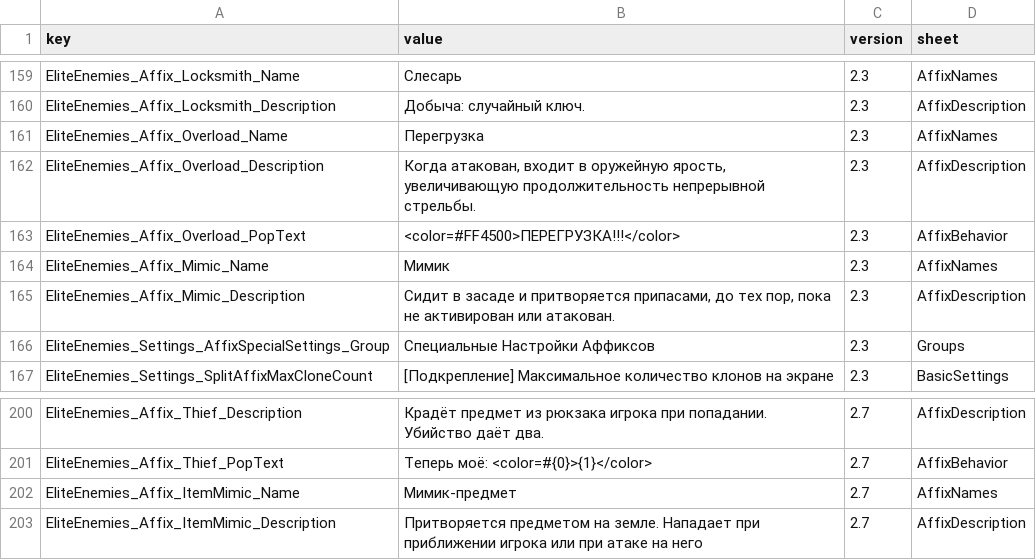
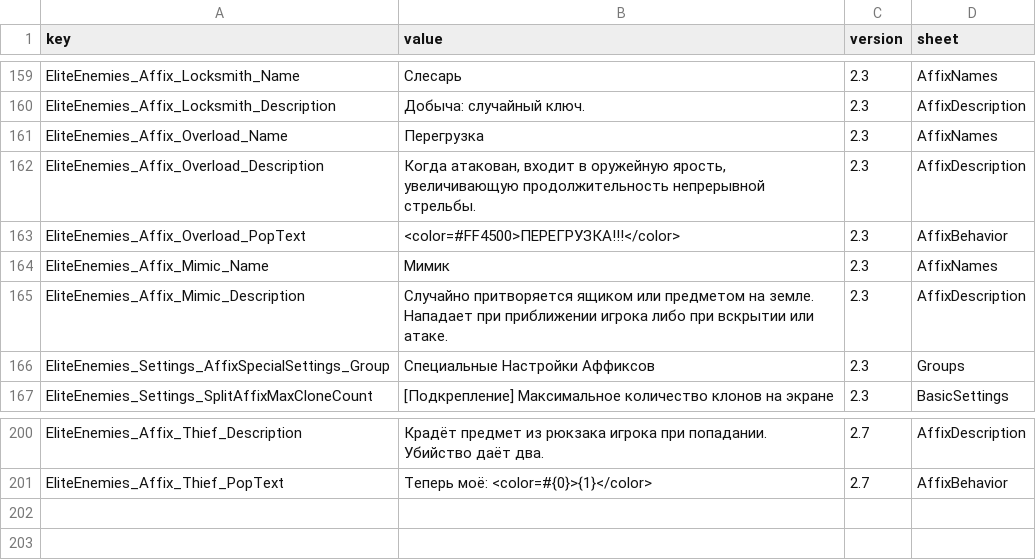
Before and after one commit to LOVEIII486/EliteEnemies, a CSV file: localization/Russian.csv, drawn as a sheet; only a part is shown, gaps mark what is left out.

Commit message:
拟态合并两种形态：补给箱 / 地上的物品，各 50% 随机
「物品拟态」作为独立词条只活了一次提交。它和原拟态在结构上本来就是同一个东西：
两个文件里约 450 行（AI 压制链、血条闸门、Hide/Show、渲染器开关、位置同步、
每帧重挂 IgnoreCollision）是**逐行重复**的。合并后 MimicBehavior 只留一份，
用一个 DisguiseForm 枚举在生成时分派。

两种形态的差异（有意为之，不是漏改）：

  补给箱        触发 = 开箱 + 受伤，保留 1.2 秒延迟，角色站在箱子上（_boxFollowOffset）
  地上的物品    触发 = 靠近 2m + 受伤，无延迟，角色与物品同位（偏移 0）

⚠ **箱子形态的触发刻意不动**：它"必须你去开"的博弈是这个词条的 identity，
也是作者调过的既有行为，加距离触发会把它改掉。两种形态的触发差异写在类型
注释里，免得日后被当成 bug 抹平。

  · 物品池 11 个：827/828 神秘钥匙XO、801-804+886/887 J-Lab 门禁卡、
    388 0.2BTC、1254 皇冠、1253 纯金徽章
  · **829 未采用**——它在物品库里查不到，且邻居 827/828 是「神秘钥匙X/O」而它
    没有对应条目。无效 ID 的失败方式是静默的：InstantiateSync 会走
    InstantiateFallbackItem 造一个既无图标也无模型的 Item，地上那件伪装物
    **完全隐形**、日志里什么都没有。理由记在 DisguiseItemIds 的注释里。
  · TriggerDistance 沿用你改过的 2f（原写 4f）；那段还写着"取 4m 的考虑"的
    注释一并改对，并把约束写清楚：交互扫描只有约 0.5m，触发距离压到那附近
    就会让"玩家还够得着物品"重新成立

同时删掉 ItemMimic 的全部注册面：Pool 条目、互斥表、预设黑名单、4 个 CSV 的
2 个键、affix-notes 一行、ItemMimicBehavior.cs。工坊页计数回到 53 / 稀有 17，
Mimic 的描述改成涵盖两种形态（notes / zh.md / 中文 CSV 三处保持逐字相同——
check-affix-text.py 的 F 门会核对）。

四项检查全绿，0 错误 0 警告。

```diff
--- a/localization/Russian.csv
+++ b/localization/Russian.csv
@@ -164,3 +164,3 @@ EliteEnemies_Affix_Overload_PopText,<color=#FF4500>ПЕРЕГРУЗКА!!!</colo
 EliteEnemies_Affix_Mimic_Name,Мимик,2.3,AffixNames
-EliteEnemies_Affix_Mimic_Description,"Сидит в засаде и притворяется припасами, до тех пор, пока не активирован или атакован.",2.3,AffixDescription
+EliteEnemies_Affix_Mimic_Description,Случайно притворяется ящиком или предметом на земле. Нападает при приближении игрока либо при вскрытии или атаке.,2.3,AffixDescription
 EliteEnemies_Settings_AffixSpecialSettings_Group,Специальные Настройки Аффиксов,2.3,Groups
@@ -201,3 +201 @@ EliteEnemies_Affix_Thief_Description,Крадёт предмет из рюкза
 EliteEnemies_Affix_Thief_PopText,Теперь моё: <color=#{0}>{1}</color>,2.7,AffixBehavior
-EliteEnemies_Affix_ItemMimic_Name,Мимик-предмет,2.7,AffixNames
-EliteEnemies_Affix_ItemMimic_Description,Притворяется предметом на земле. Нападает при приближении игрока или при атаке на него,2.7,AffixDescription
```
Also changed, not shown: localization/ChineseSimplified.csv, localization/ChineseTraditional.csv, 10 other files.
